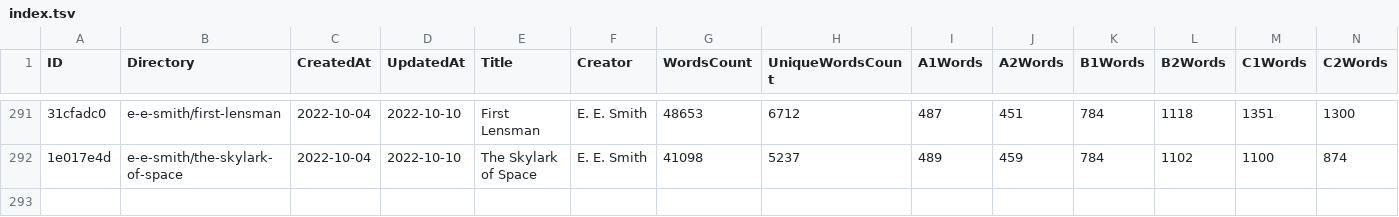
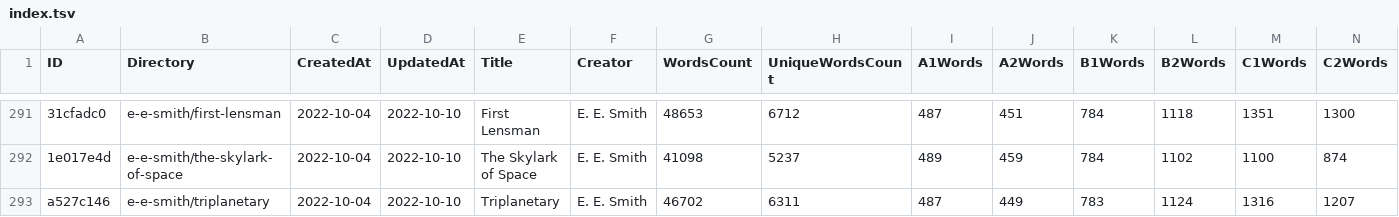
Before and after one commit to zaban-asly/library, a TSV file: index.tsv, drawn as a sheet; only a part is shown, gaps mark what is left out; rows hold the shown columns only; the diff names each change by its address in the sheet, - before the commit and + after, or states it on an @@ line.

Commit message:
Triplanetary

```diff
--- a/index.tsv
+++ b/index.tsv
+row 293: a527c146 | e-e-smith/triplanetary | 2022-10-04 | 2022-10-10 | Triplanetary | E. E. Smith | 46702 | 6311 | 487 | 449 | 783 | 1124 | 1316 | 1207
```
Also changed, not shown: 4 other files.
